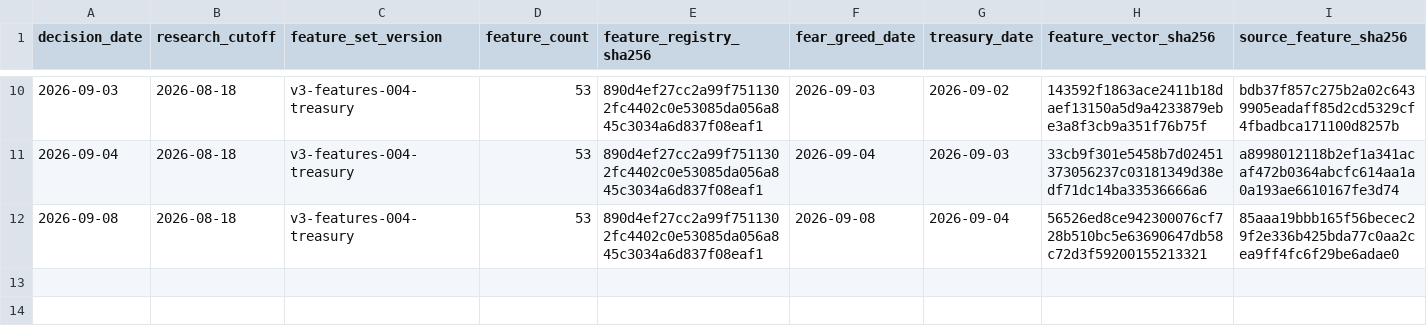
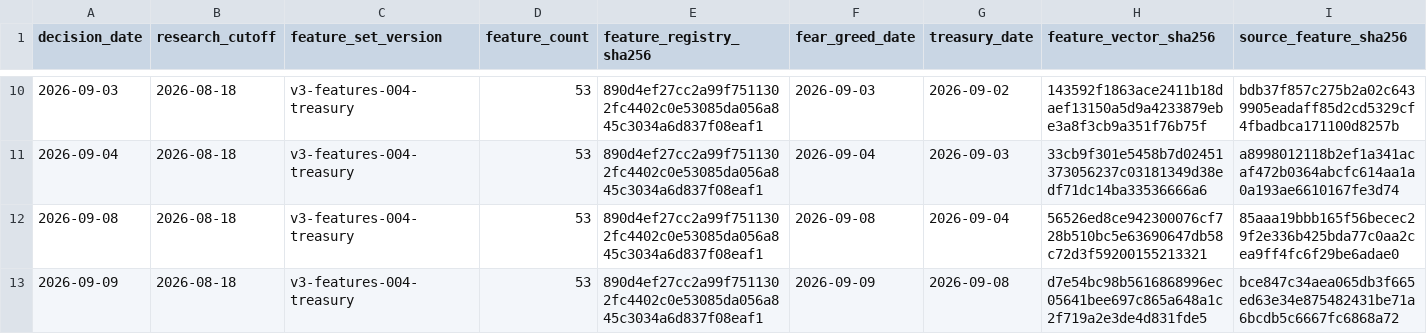
Before and after one commit to george962/FearGreedIndex, a CSV file: v3/evidence/forward_feature_ledger.csv, drawn as a sheet; only a part is shown, gaps mark what is left out; rows hold the shown columns only; the diff names each change by its address in the sheet, - before the commit and + after, or states it on an @@ line.

```diff
--- a/v3/evidence/forward_feature_ledger.csv
+++ b/v3/evidence/forward_feature_ledger.csv
+row 13: 2026-09-09 | 2026-08-18 | v3-features-004-treasury | 53 | 890d4ef27cc2a99f7511302fc4402c0e53085da056a845c3034a6d837f08eaf1 | 2026-09-09 | 2026-09-08 | d7e54bc98b5616868996ec05641bee697c865a648a1c2f719a2e3de4d831fde5 | bce847c34aea065db3f665ed63e34e875482431be71a6bcdb5c6667fc6868a72
```
Also changed, not shown: v3/evidence/forward_treasury_source.csv, v3/evidence/shadow_prediction_ledger.csv.
